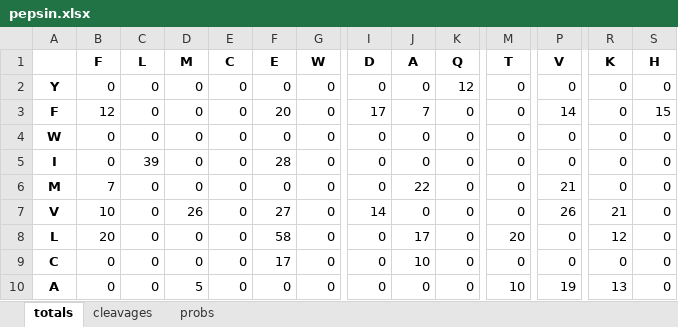
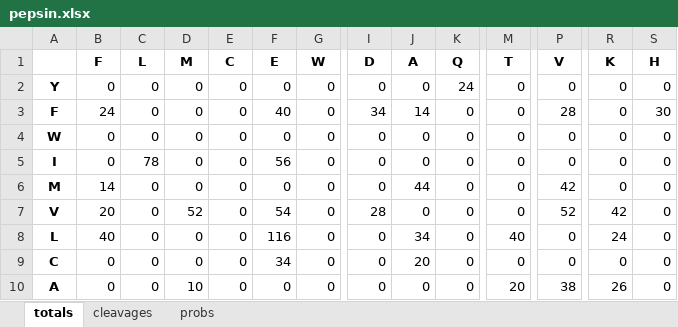
Before and after one commit to kibh11/sarlacc, an Excel workbook: utility/data/pepsin/pepsin.xlsx, sheet totals, drawn as a sheet; only a part is shown, gaps mark what is left out; values as stored, in another font and other column widths than the file's, no borders; the diff covers the shown part only; the diff names each change by its address in the sheet, - before the commit and + after, or states it on an @@ line.

```diff
--- a/utility/data/pepsin/pepsin.xlsx (sheet totals)
+++ b/utility/data/pepsin/pepsin.xlsx (sheet totals)
-K2 (Q): 12
+K2 (Q): 24
-B3 (F): 12
+B3 (F): 24
-F3 (E): 20
+F3 (E): 40
-I3 (D): 17
+I3 (D): 34
-J3 (A): 7
+J3 (A): 14
-P3 (V): 14
+P3 (V): 28
-S3 (H): 15
+S3 (H): 30
-C5 (L): 39
+C5 (L): 78
-F5 (E): 28
+F5 (E): 56
-B6 (F): 7
+B6 (F): 14
-J6 (A): 22
+J6 (A): 44
-P6 (V): 21
+P6 (V): 42
-B7 (F): 10
+B7 (F): 20
-D7 (M): 26
+D7 (M): 52
-F7 (E): 27
+F7 (E): 54
-I7 (D): 14
+I7 (D): 28
-P7 (V): 26
+P7 (V): 52
-R7 (K): 21
+R7 (K): 42
-B8 (F): 20
+B8 (F): 40
-F8 (E): 58
+F8 (E): 116
-J8 (A): 17
+J8 (A): 34
-M8 (T): 20
+M8 (T): 40
-R8 (K): 12
+R8 (K): 24
-F9 (E): 17
+F9 (E): 34
-J9 (A): 10
+J9 (A): 20
-D10 (M): 5
+D10 (M): 10
-M10 (T): 10
+M10 (T): 20
-P10 (V): 19
+P10 (V): 38
-R10 (K): 13
+R10 (K): 26
```
Also changed, not shown: 45 edited cells elsewhere in this sheet, sheet cleavages, 1 other file.
